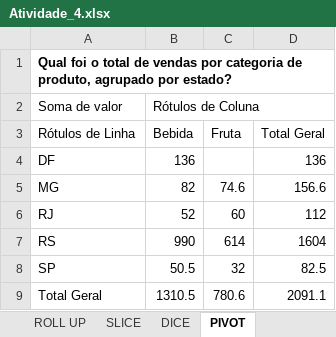
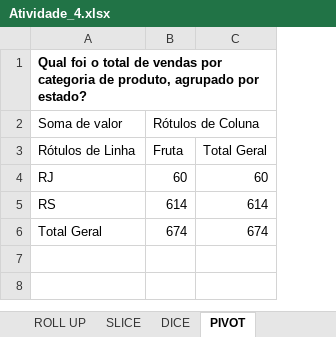
Before and after one commit to victormainardi/Business-Intelligence, an Excel workbook: Atividade 4/Atividade_4.xlsx, sheet PIVOT, drawn as a sheet; values as stored, in another font and other column widths than the file's, no borders; charts and pictures not drawn; removed rows and columns are numbered as before the commit, all else as after; the diff names each change by its address in the sheet, - before the commit and + after, or states it on an @@ line.

```diff
--- a/Atividade 4/Atividade_4.xlsx (sheet PIVOT)
+++ b/Atividade 4/Atividade_4.xlsx (sheet PIVOT)
-column B, rows 2-3: Rótulos de Coluna | Bebida; rows 6-7: 52 | 990; row 9: 1310.5
-column D, row 3: Total Geral; rows 6-7: 112 | 1604; row 9: 2091.1
+column C, rows 3-6: Total Geral | 60 | 614 | 674
-B2: (empty)
+B2: Rótulos de Coluna
-row 4: DF | 136 |  | 136
-row 5: MG | 82 | 74.6 | 156.6
-row 8: SP | 50.5 | 32 | 82.5
-B6: 780.6
+B6: 674
```
Also changed, not shown: sheet DICE, sheet SLICE, sheet ROLL UP, sheet DRILL DOWN, charts or pictures.
